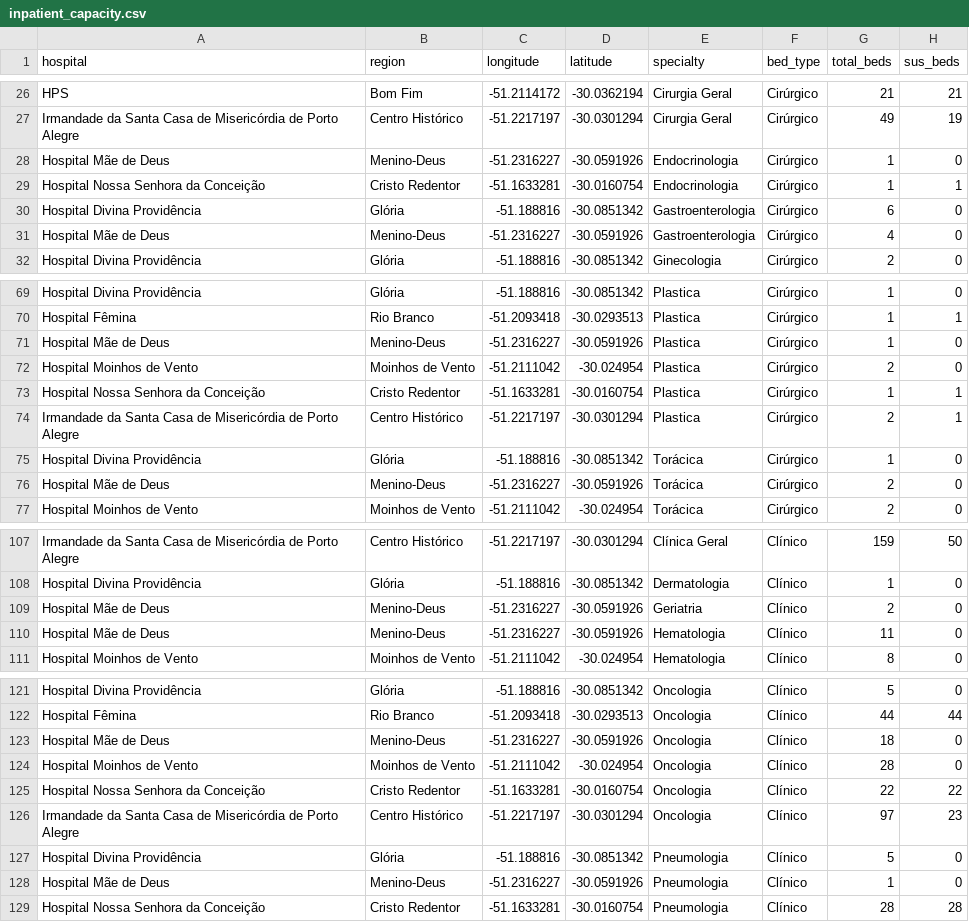
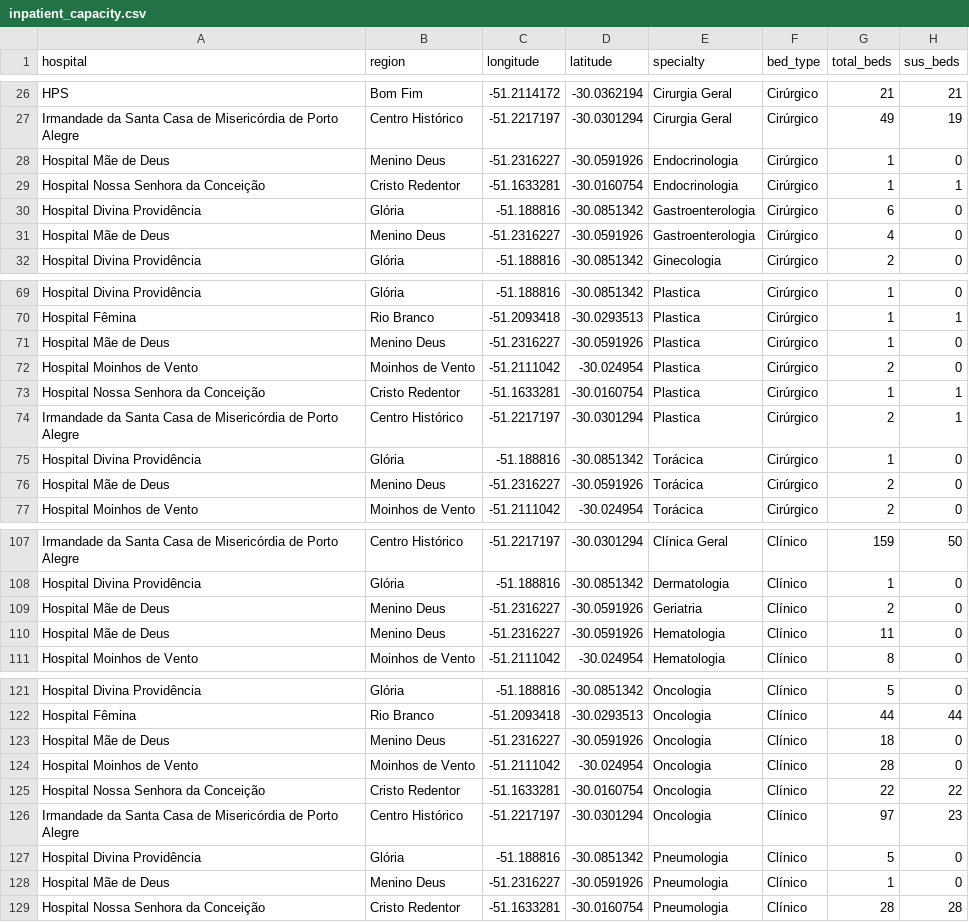
Before and after one commit to Virtual-Humans-Lab/LODUS, a CSV file: data_input/inpatient_care/inpatient_capacity.csv, drawn as a sheet; only a part is shown, gaps mark what is left out; the diff covers the shown part only.

Commit message:
New Sections, EnumArea and WaterLevel Fix, Region Naming adjustments

```diff
--- a/data_input/inpatient_care/inpatient_capacity.csv
+++ b/data_input/inpatient_care/inpatient_capacity.csv
@@ -27,6 +27,6 @@ HPS,Bom Fim,-51.2114172,-30.0362194,Cirurgia Geral,Cirúrgico,21,21
 Irmandade da Santa Casa de Misericórdia de Porto Alegre,Centro Histórico,-51.2217197,-30.0301294,Cirurgia Geral,Cirúrgico,49,19
-Hospital Mãe de Deus,Menino-Deus,-51.2316227,-30.0591926,Endocrinologia,Cirúrgico,1,0
+Hospital Mãe de Deus,Menino Deus,-51.2316227,-30.0591926,Endocrinologia,Cirúrgico,1,0
 Hospital Nossa Senhora da Conceição,Cristo Redentor,-51.1633281,-30.0160754,Endocrinologia,Cirúrgico,1,1
 Hospital Divina Providência,Glória,-51.188816,-30.0851342,Gastroenterologia,Cirúrgico,6,0
-Hospital Mãe de Deus,Menino-Deus,-51.2316227,-30.0591926,Gastroenterologia,Cirúrgico,4,0
+Hospital Mãe de Deus,Menino Deus,-51.2316227,-30.0591926,Gastroenterologia,Cirúrgico,4,0
 Hospital Divina Providência,Glória,-51.188816,-30.0851342,Ginecologia,Cirúrgico,2,0
@@ -70,3 +70,3 @@ Hospital Divina Providência,Glória,-51.188816,-30.0851342,Plastica,Cirúrgico,
 Hospital Fêmina,Rio Branco,-51.2093418,-30.0293513,Plastica,Cirúrgico,1,1
-Hospital Mãe de Deus,Menino-Deus,-51.2316227,-30.0591926,Plastica,Cirúrgico,1,0
+Hospital Mãe de Deus,Menino Deus,-51.2316227,-30.0591926,Plastica,Cirúrgico,1,0
 Hospital Moinhos de Vento,Moinhos de Vento,-51.2111042,-30.024954,Plastica,Cirúrgico,2,0
@@ -75,3 +75,3 @@ Irmandade da Santa Casa de Misericórdia de Porto Alegre,Centro Histórico,-51.2
 Hospital Divina Providência,Glória,-51.188816,-30.0851342,Torácica,Cirúrgico,1,0
-Hospital Mãe de Deus,Menino-Deus,-51.2316227,-30.0591926,Torácica,Cirúrgico,2,0
+Hospital Mãe de Deus,Menino Deus,-51.2316227,-30.0591926,Torácica,Cirúrgico,2,0
 Hospital Moinhos de Vento,Moinhos de Vento,-51.2111042,-30.024954,Torácica,Cirúrgico,2,0
@@ -108,4 +108,4 @@ Irmandade da Santa Casa de Misericórdia de Porto Alegre,Centro Histórico,-51.2
 Hospital Divina Providência,Glória,-51.188816,-30.0851342,Dermatologia,Clínico,1,0
-Hospital Mãe de Deus,Menino-Deus,-51.2316227,-30.0591926,Geriatria,Clínico,2,0
-Hospital Mãe de Deus,Menino-Deus,-51.2316227,-30.0591926,Hematologia,Clínico,11,0
+Hospital Mãe de Deus,Menino Deus,-51.2316227,-30.0591926,Geriatria,Clínico,2,0
+Hospital Mãe de Deus,Menino Deus,-51.2316227,-30.0591926,Hematologia,Clínico,11,0
 Hospital Moinhos de Vento,Moinhos de Vento,-51.2111042,-30.024954,Hematologia,Clínico,8,0
@@ -122,3 +122,3 @@ Hospital Divina Providência,Glória,-51.188816,-30.0851342,Oncologia,Clínico,5
 Hospital Fêmina,Rio Branco,-51.2093418,-30.0293513,Oncologia,Clínico,44,44
-Hospital Mãe de Deus,Menino-Deus,-51.2316227,-30.0591926,Oncologia,Clínico,18,0
+Hospital Mãe de Deus,Menino Deus,-51.2316227,-30.0591926,Oncologia,Clínico,18,0
 Hospital Moinhos de Vento,Moinhos de Vento,-51.2111042,-30.024954,Oncologia,Clínico,28,0
@@ -127,3 +127,3 @@ Irmandade da Santa Casa de Misericórdia de Porto Alegre,Centro Histórico,-51.2
 Hospital Divina Providência,Glória,-51.188816,-30.0851342,Pneumologia,Clínico,5,0
-Hospital Mãe de Deus,Menino-Deus,-51.2316227,-30.0591926,Pneumologia,Clínico,1,0
+Hospital Mãe de Deus,Menino Deus,-51.2316227,-30.0591926,Pneumologia,Clínico,1,0
 Hospital Nossa Senhora da Conceição,Cristo Redentor,-51.1633281,-30.0160754,Pneumologia,Clínico,28,28
```
Also changed, not shown: 12 edited cells elsewhere in this file, data_input/popular_times/Setores-13Bairros-Dia.csv, 18 other files.
